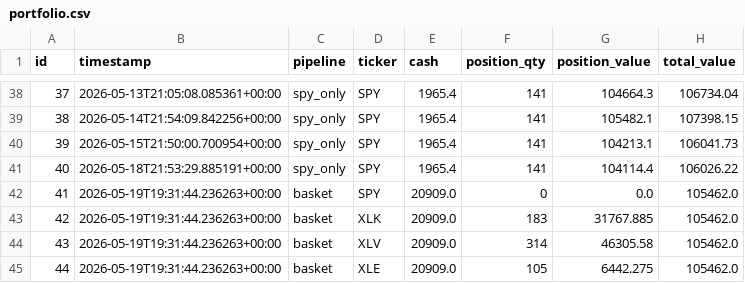
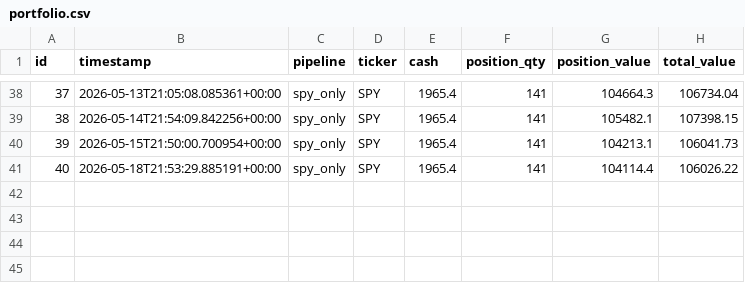
Before and after one commit to dads2busy/SchroederTrader, a CSV file: data/portfolio.csv, drawn as a sheet; only a part is shown, gaps mark what is left out.

```diff
--- a/data/portfolio.csv
+++ b/data/portfolio.csv
@@ -41,5 +41 @@ id,timestamp,pipeline,ticker,cash,position_qty,position_value,total_value
 40,2026-05-18T21:53:29.885191+00:00,spy_only,SPY,1965.4,141,104114.4,106026.22
-41,2026-05-19T19:31:44.236263+00:00,basket,SPY,20909.0,0,0.0,105462.0
-42,2026-05-19T19:31:44.236263+00:00,basket,XLK,20909.0,183,31767.885,105462.0
-43,2026-05-19T19:31:44.236263+00:00,basket,XLV,20909.0,314,46305.58,105462.0
-44,2026-05-19T19:31:44.236263+00:00,basket,XLE,20909.0,105,6442.275,105462.0
```
Also changed, not shown: data/orders.csv, data/shadow_signals.csv, 7 other files.
